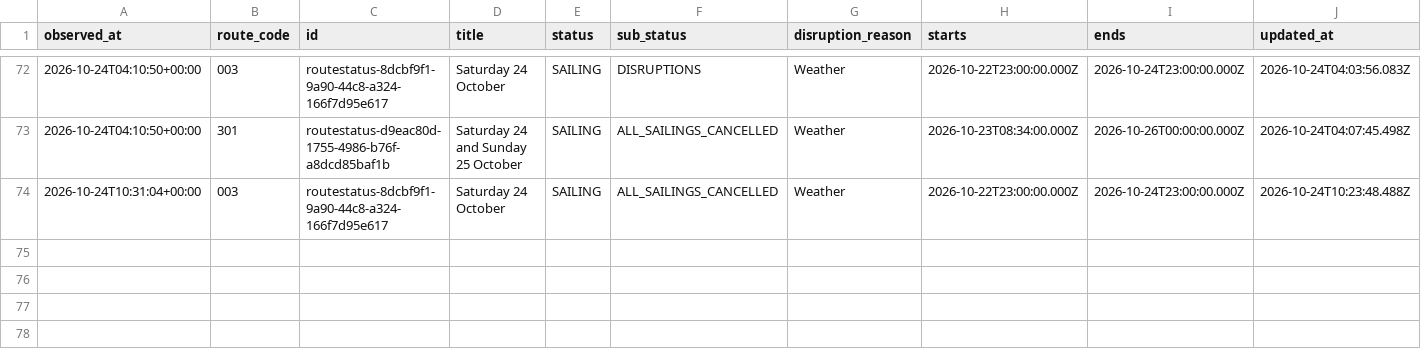
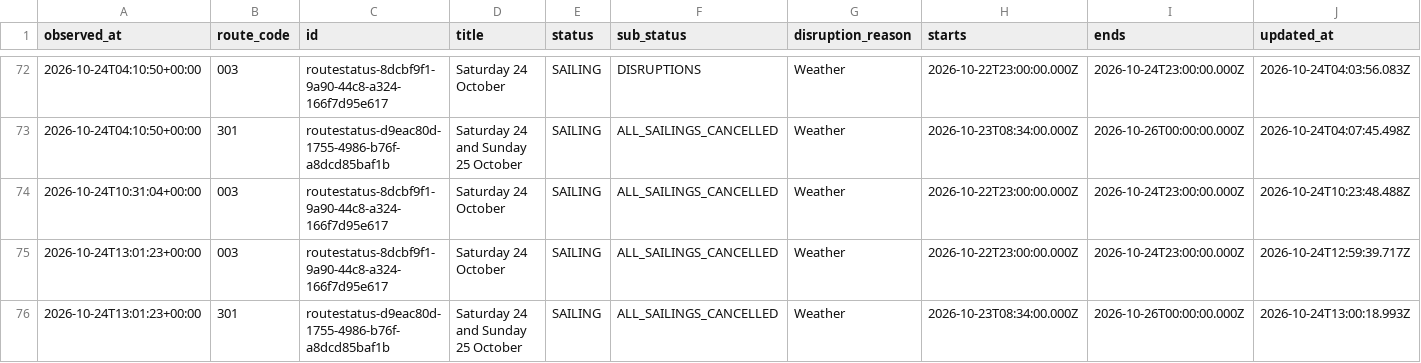
Before and after one commit to SamKelsey/ferry-predictor, a CSV file: notices.csv, drawn as a sheet; only a part is shown, gaps mark what is left out; rows hold the shown columns only; the diff names each change by its address in the sheet, - before the commit and + after, or states it on an @@ line.

```diff
--- a/notices.csv
+++ b/notices.csv
+row 75: 2026-10-24T13:01:23+00:00 | 003 | routestatus-8dcbf9f1-9a90-44c8-a324-166f7d95e617 | Saturday 24 October | SAILING | ALL_SAILINGS_CANCELLED | Weather | 2026-10-22T23:00:00.000Z | 2026-10-24T23:00:00.000Z | 2026-10-24T12:59:39.717Z
+row 76: 2026-10-24T13:01:23+00:00 | 301 | routestatus-d9eac80d-1755-4986-b76f-a8dcd85baf1b | Saturday 24 and Sunday 25 October | SAILING | ALL_SAILINGS_CANCELLED | Weather | 2026-10-23T08:34:00.000Z | 2026-10-26T00:00:00.000Z | 2026-10-24T13:00:18.993Z
```
